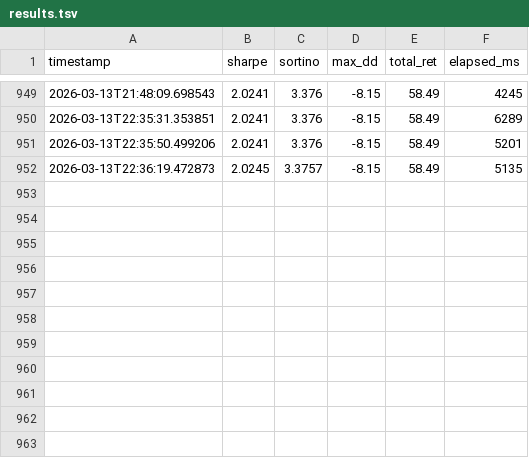
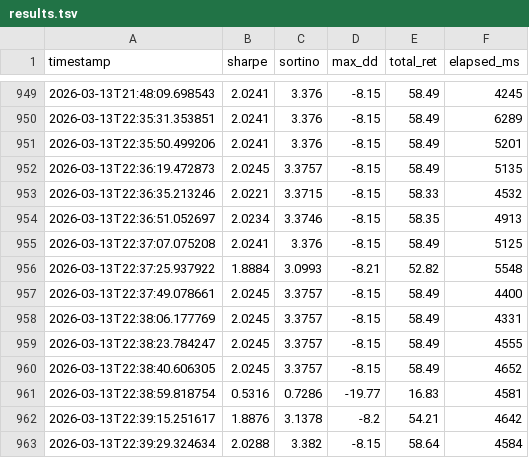
Before and after one commit to eliza420ai-beep/ai-hedge-fund, a TSV file: autoresearch/results.tsv, drawn as a sheet; only a part is shown, gaps mark what is left out; the diff names each change by its address in the sheet, - before the commit and + after, or states it on an @@ line.

```diff
--- a/autoresearch/results.tsv
+++ b/autoresearch/results.tsv
+row 953: 2026-03-13T22:36:35.213246 | 2.0221 | 3.3715 | -8.15 | 58.33 | 4532
+row 954: 2026-03-13T22:36:51.052697 | 2.0234 | 3.3746 | -8.15 | 58.35 | 4913
+row 955: 2026-03-13T22:37:07.075208 | 2.0241 | 3.376 | -8.15 | 58.49 | 5125
+row 956: 2026-03-13T22:37:25.937922 | 1.8884 | 3.0993 | -8.21 | 52.82 | 5548
+row 957: 2026-03-13T22:37:49.078661 | 2.0245 | 3.3757 | -8.15 | 58.49 | 4400
+row 958: 2026-03-13T22:38:06.177769 | 2.0245 | 3.3757 | -8.15 | 58.49 | 4331
+row 959: 2026-03-13T22:38:23.784247 | 2.0245 | 3.3757 | -8.15 | 58.49 | 4555
+row 960: 2026-03-13T22:38:40.606305 | 2.0245 | 3.3757 | -8.15 | 58.49 | 4652
+row 961: 2026-03-13T22:38:59.818754 | 0.5316 | 0.7286 | -19.77 | 16.83 | 4581
+row 962: 2026-03-13T22:39:15.251617 | 1.8876 | 3.1378 | -8.2 | 54.21 | 4642
+row 963: 2026-03-13T22:39:29.324634 | 2.0288 | 3.382 | -8.15 | 58.64 | 4584
```
Also changed, not shown: 1 other file.
